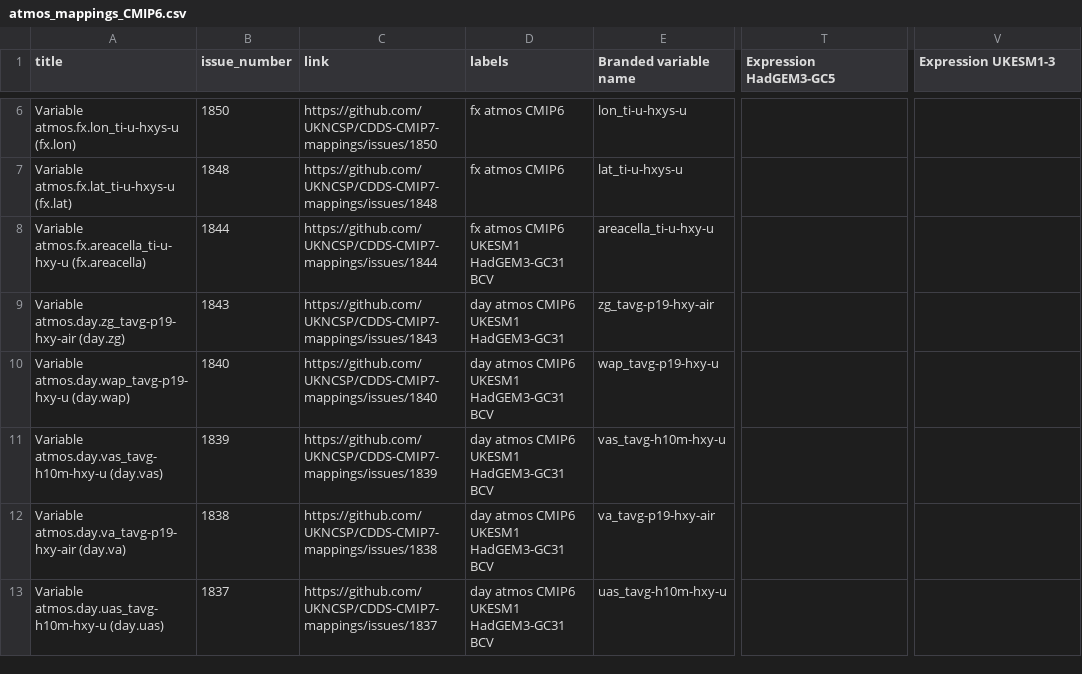
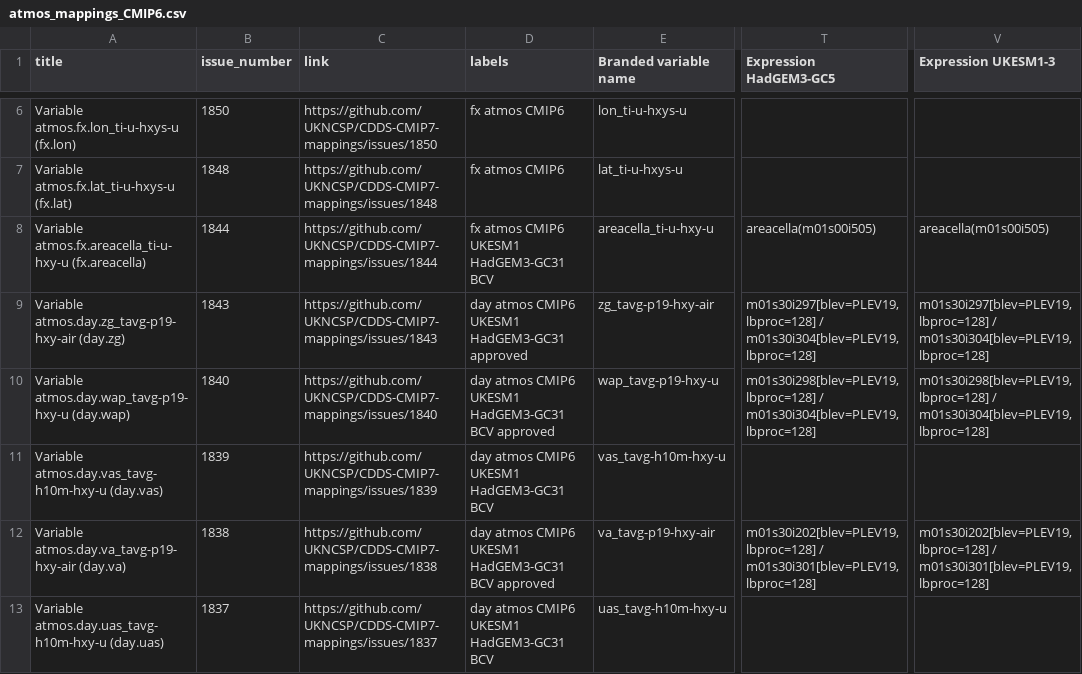
Before and after one commit to mo-gill/CDDS-CMIP7-mappings, a CSV file: data/atmos_mappings_CMIP6.csv, drawn as a sheet; only a part is shown, gaps mark what is left out; the diff covers the shown part only; the diff names each change by its address in the sheet, - before the commit and + after, or states it on an @@ line.

```diff
--- a/data/atmos_mappings_CMIP6.csv
+++ b/data/atmos_mappings_CMIP6.csv
-T8 (Expression HadGEM3-GC5): (empty)
+T8 (Expression HadGEM3-GC5): areacella(m01s00i505)
-V8 (Expression UKESM1-3): (empty)
+V8 (Expression UKESM1-3): areacella(m01s00i505)
-D9 (labels): day atmos CMIP6 UKESM1 HadGEM3-GC31
+D9 (labels): day atmos CMIP6 UKESM1 HadGEM3-GC31 approved
-T9 (Expression HadGEM3-GC5): (empty)
+T9 (Expression HadGEM3-GC5): m01s30i297[blev=PLEV19, lbproc=128] / m01s30i304[blev=PLEV19, lbproc=128]
-V9 (Expression UKESM1-3): (empty)
+V9 (Expression UKESM1-3): m01s30i297[blev=PLEV19, lbproc=128] / m01s30i304[blev=PLEV19, lbproc=128]
-D10 (labels): day atmos CMIP6 UKESM1 HadGEM3-GC31 BCV
+D10 (labels): day atmos CMIP6 UKESM1 HadGEM3-GC31 BCV approved
-T10 (Expression HadGEM3-GC5): (empty)
+T10 (Expression HadGEM3-GC5): m01s30i298[blev=PLEV19, lbproc=128] / m01s30i304[blev=PLEV19, lbproc=128]
-V10 (Expression UKESM1-3): (empty)
+V10 (Expression UKESM1-3): m01s30i298[blev=PLEV19, lbproc=128] / m01s30i304[blev=PLEV19, lbproc=128]
-D12 (labels): day atmos CMIP6 UKESM1 HadGEM3-GC31 BCV
+D12 (labels): day atmos CMIP6 UKESM1 HadGEM3-GC31 BCV approved
-T12 (Expression HadGEM3-GC5): (empty)
+T12 (Expression HadGEM3-GC5): m01s30i202[blev=PLEV19, lbproc=128] / m01s30i301[blev=PLEV19, lbproc=128]
-V12 (Expression UKESM1-3): (empty)
+V12 (Expression UKESM1-3): m01s30i202[blev=PLEV19, lbproc=128] / m01s30i301[blev=PLEV19, lbproc=128]
```
Also changed, not shown: 12 edited cells elsewhere in this file, data/stash.csv, 3 other files.
